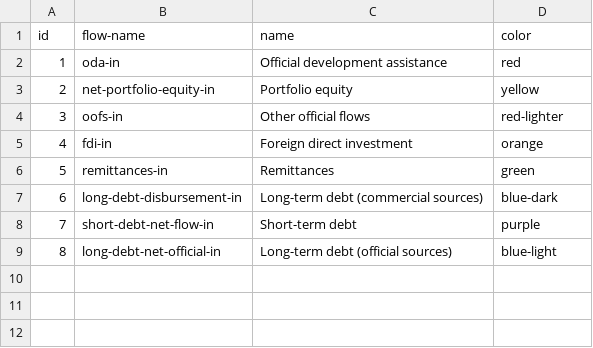
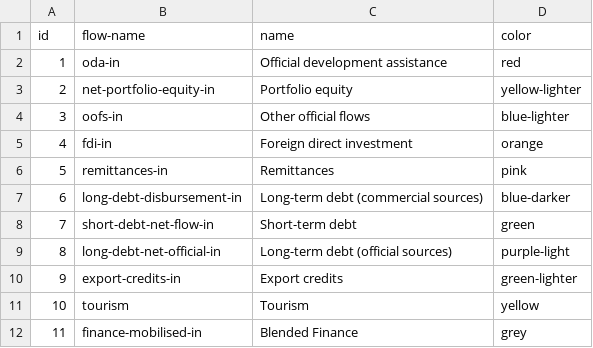
Before and after one commit to devinit/Datahub-cms, a CSV file: global-picture/largest-intl-flow.csv, drawn as a sheet.

Commit message:
Flow additions to largest intl flow
Addition of Export-credits, Tourism, and Blended Finance

```diff
--- a/global-picture/largest-intl-flow.csv
+++ b/global-picture/largest-intl-flow.csv
@@ -2,8 +2,11 @@ id,flow-name,name,color
 1,oda-in,Official development assistance,red
-2,net-portfolio-equity-in,Portfolio equity,yellow
-3,oofs-in,Other official flows,red-lighter
+2,net-portfolio-equity-in,Portfolio equity,yellow-lighter
+3,oofs-in,Other official flows,blue-lighter
 4,fdi-in,Foreign direct investment,orange
-5,remittances-in,Remittances,green
-6,long-debt-disbursement-in,Long-term debt (commercial sources),blue-dark
-7,short-debt-net-flow-in,Short-term debt,purple
-8,long-debt-net-official-in,Long-term debt (official sources),blue-light
+5,remittances-in,Remittances,pink
+6,long-debt-disbursement-in,Long-term debt (commercial sources),blue-darker
+7,short-debt-net-flow-in,Short-term debt,green
+8,long-debt-net-official-in,Long-term debt (official sources),purple-light
+9,export-credits-in,Export credits,green-lighter
+10,tourism,Tourism,yellow
+11,finance-mobilised-in,Blended Finance,grey
```
